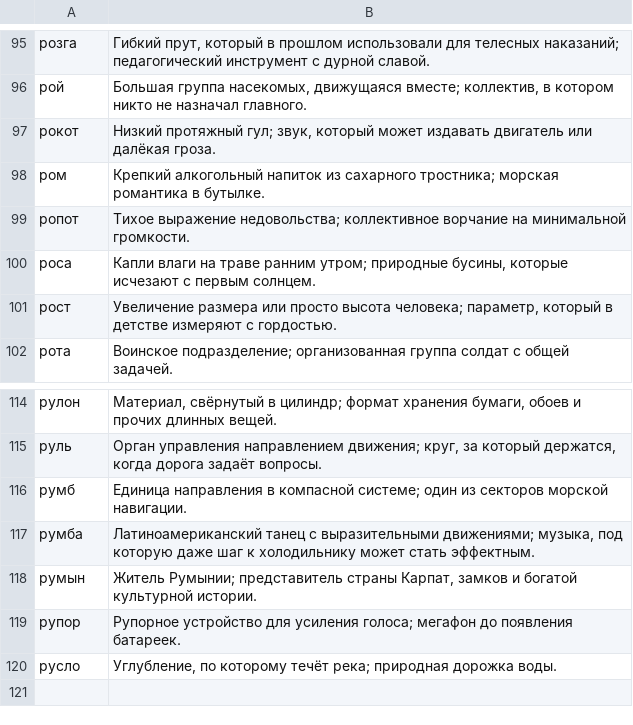
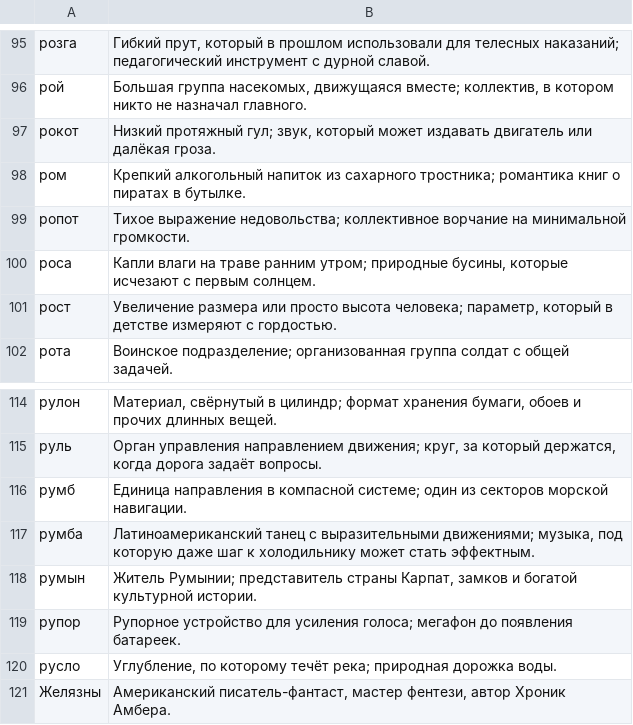
Before and after one commit to ovolosov-lab/railway-crossword-game, a CSV file: backend/migrations/words/12.csv, drawn as a sheet; only a part is shown, gaps mark what is left out; the diff names each change by its address in the sheet, - before the commit and + after, or states it on an @@ line.

```diff
--- a/backend/migrations/words/12.csv
+++ b/backend/migrations/words/12.csv
-B98: …сахарного тростника; морская романтика в бутылке.
+B98: …сахарного тростника; романтика книг о пиратах в бутылке.
+row 121: Желязны | Американский писатель-фантаст, мастер фентези, автор Хроник Амбера.
```
Also changed, not shown: 1 other file.
